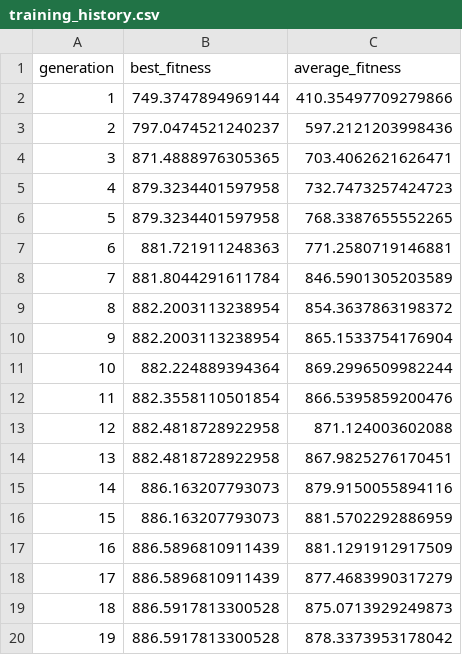
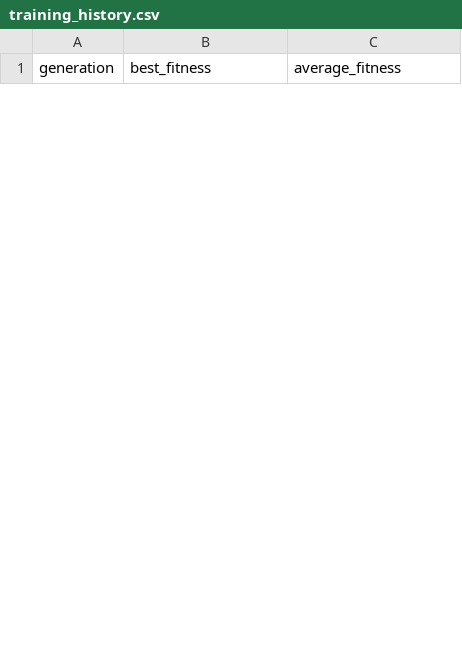
Before and after one commit to yarin-kovalski/WinnerMind-, a CSV file: reports/training_history.csv, drawn as a sheet; only a part is shown; the diff covers the shown part only.

```diff
--- a/reports/training_history.csv
+++ b/reports/training_history.csv
@@ -1,20 +1 @@
 generation,best_fitness,average_fitness
-1,749.3747894969144,410.35497709279866
-2,797.0474521240237,597.2121203998436
-3,871.4888976305365,703.4062621626471
-4,879.3234401597958,732.7473257424723
-5,879.3234401597958,768.3387655552265
-6,881.721911248363,771.2580719146881
-7,881.8044291611784,846.5901305203589
-8,882.2003113238954,854.3637863198372
-9,882.2003113238954,865.1533754176904
-10,882.224889394364,869.2996509982244
-11,882.3558110501854,866.5395859200476
-12,882.4818728922958,871.124003602088
-13,882.4818728922958,867.9825276170451
-14,886.163207793073,879.9150055894116
-15,886.163207793073,881.5702292886959
-16,886.5896810911439,881.1291912917509
-17,886.5896810911439,877.4683990317279
-18,886.5917813300528,875.0713929249873
-19,886.5917813300528,878.3373953178042
```
Also changed, not shown: 8 added rows and 21 removed rows elsewhere in this file, 6 other files.
